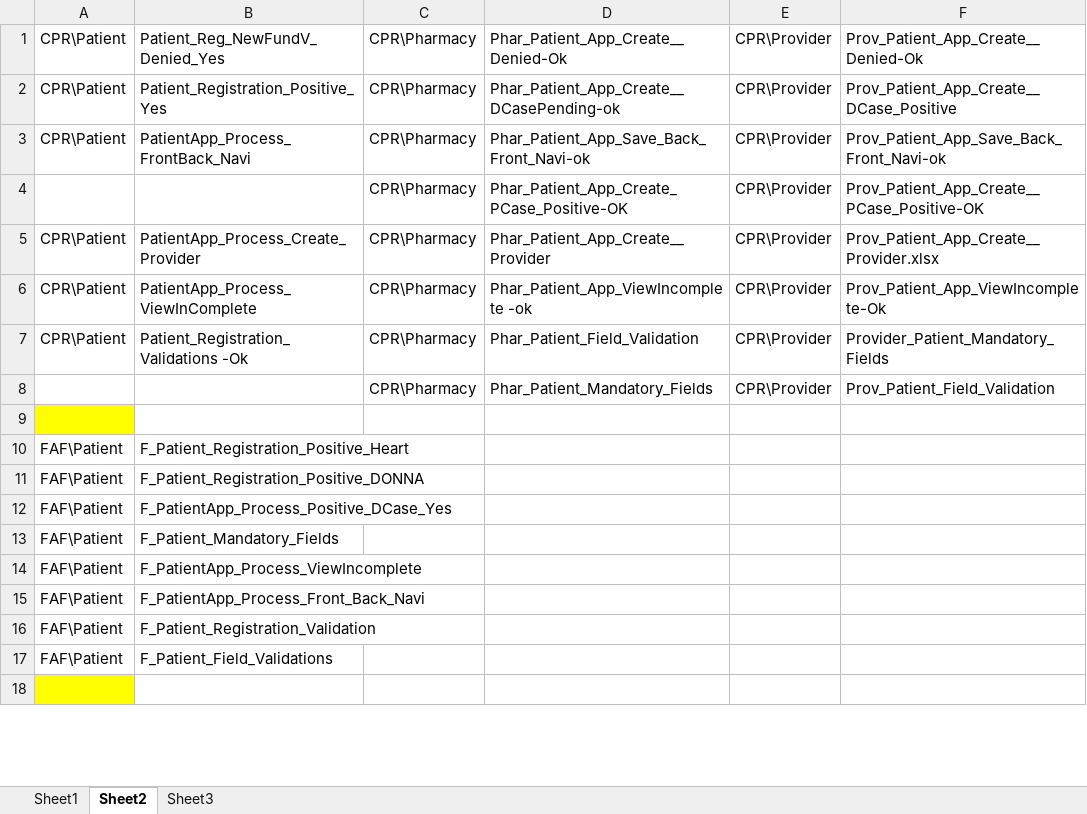
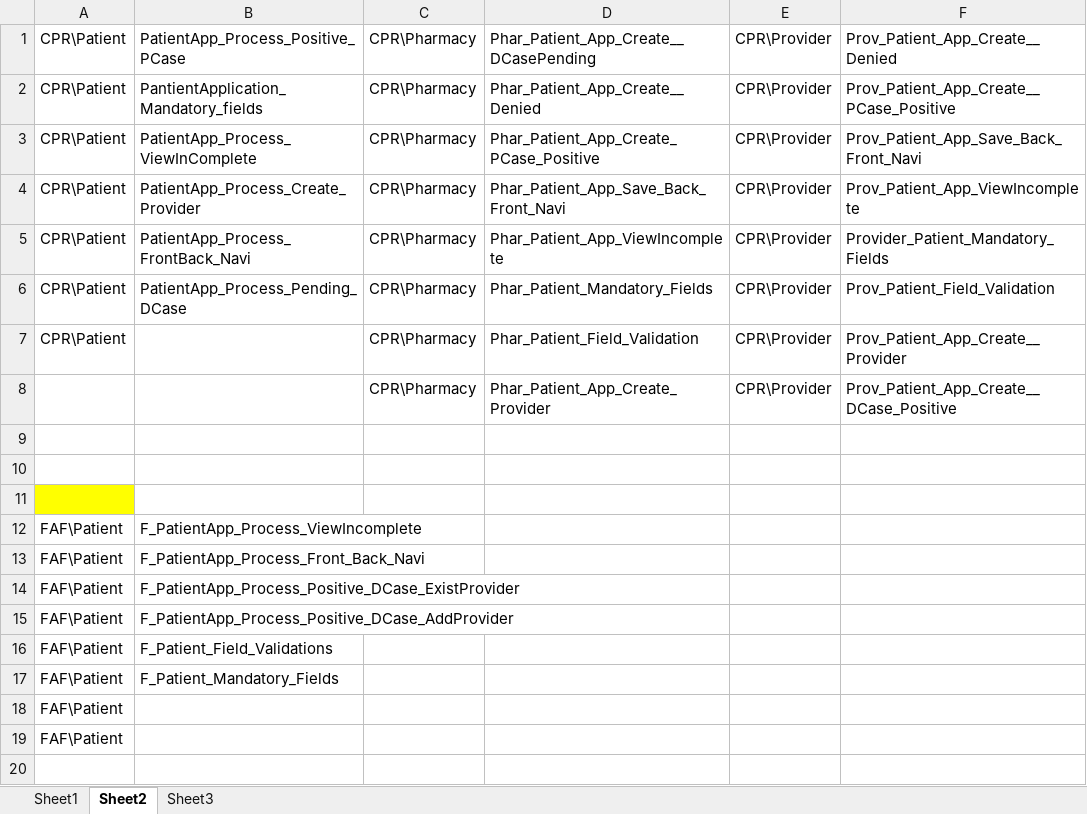
Before and after one commit to sbabupresidency1/fipsar_automation, an Excel workbook: QA/testcases/TestCaseExeSheet.xlsx, sheet Sheet2, drawn as a sheet; only a part is shown; values as stored, in another font and other column widths than the file's, no borders; removed rows and columns are numbered as before the commit, all else as after; the diff covers the shown part only; the diff names each change by its address in the sheet, - before the commit and + after, or states it on an @@ line.

```diff
--- a/QA/testcases/TestCaseExeSheet.xlsx (sheet Sheet2)
+++ b/QA/testcases/TestCaseExeSheet.xlsx (sheet Sheet2)
-B1: Patient_Reg_NewFundV_Denied_Yes
+B1: PatientApp_Process_Positive_PCase
-D1: Phar_Patient_App_Create__Denied-Ok
+D1: Phar_Patient_App_Create__DCasePending
-F1: Prov_Patient_App_Create__Denied-Ok
+F1: Prov_Patient_App_Create__Denied
-B2: Patient_Registration_Positive_Yes
+B2: PantientApplication_Mandatory_fields
-D2: Phar_Patient_App_Create__DCasePending-ok
+D2: Phar_Patient_App_Create__Denied
-F2: Prov_Patient_App_Create__DCase_Positive
+F2: Prov_Patient_App_Create__PCase_Positive
-B3: PatientApp_Process_FrontBack_Navi
+B3: PatientApp_Process_ViewInComplete
-D3: Phar_Patient_App_Save_Back_Front_Navi-ok
+D3: Phar_Patient_App_Create_PCase_Positive
-F3: Prov_Patient_App_Save_Back_Front_Navi-ok
+F3: Prov_Patient_App_Save_Back_Front_Navi
-row 4:  |  | CPR\Pharmacy | Phar_Patient_App_Create_PCase_Positive-OK | CPR\Provider | Prov_Patient_App_Create__PCase_Positive-OK
-D4: Phar_Patient_App_Create__Provider
+D4: Phar_Patient_App_Save_Back_Front_Navi
-F4: Prov_Patient_App_Create__Provider.xlsx
+F4: Prov_Patient_App_ViewIncomplete
-B5: PatientApp_Process_ViewInComplete
+B5: PatientApp_Process_FrontBack_Navi
-D5: Phar_Patient_App_ViewIncomplete -ok
+D5: Phar_Patient_App_ViewIncomplete
-F5: Prov_Patient_App_ViewIncomplete-Ok
+F5: Provider_Patient_Mandatory_Fields
+row 6: CPR\Patient | PatientApp_Process_Pending_DCase | CPR\Pharmacy | Phar_Patient_Mandatory_Fields | CPR\Provider | Prov_Patient_Field_Validation
-B7: Patient_Registration_Validations -Ok
+B7: (empty)
-F7: Provider_Patient_Mandatory_Fields
+F7: Prov_Patient_App_Create__Provider
-D8: Phar_Patient_Mandatory_Fields
+D8: Phar_Patient_App_Create_Provider
-F8: Prov_Patient_Field_Validation
+F8: Prov_Patient_App_Create__DCase_Positive
-A9 fill: #FFFF00
+A9 fill: none
-row 10: FAF\Patient | F_Patient_Registration_Positive_Heart
+row 10: (empty)
-row 11: FAF\Patient | F_Patient_Registration_Positive_DONNA
+row 11: (empty)
-A11 fill: none
+A11 fill: #FFFF00
-row 12: FAF\Patient | F_PatientApp_Process_Positive_DCase_Yes
-B14: F_Patient_Registration_Validation
+B14: F_PatientApp_Process_Positive_DCase_ExistProvider
+row 15: FAF\Patient | F_PatientApp_Process_Positive_DCase_AddProvider
@@ row 13 moved to row 17: FAF\Patient @@
+row 18: FAF\Patient
+row 19: FAF\Patient
-A20 fill: #FFFF00
+A20 fill: none
```
Also changed, not shown: 5 added rows, 3 removed rows and 16 edited cells elsewhere in this sheet, 1 other file.
